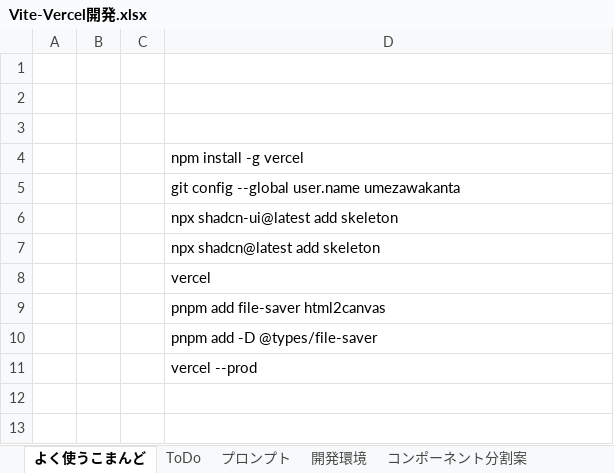
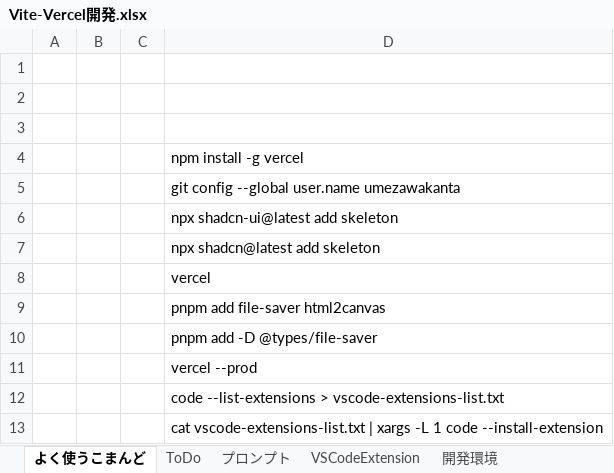
Before and after one commit to umezawakanta/work-time-tracker, an Excel workbook: Vite-Vercel開発.xlsx, sheet よく使うこまんど, drawn as a sheet; values as stored, in another font and other column widths than the file's, no borders; the diff names each change by its address in the sheet, - before the commit and + after, or states it on an @@ line.

```diff
--- a/Vite-Vercel開発.xlsx (sheet よく使うこまんど)
+++ b/Vite-Vercel開発.xlsx (sheet よく使うこまんど)
+sheet tab: VSCodeExtension
+row 12:  |  |  | code --list-extensions > vscode-extensions-list.txt
+row 13:  |  |  | cat vscode-extensions-list.txt | xargs -L 1 code --install-extension
```
Also changed, not shown: 21 other files.
